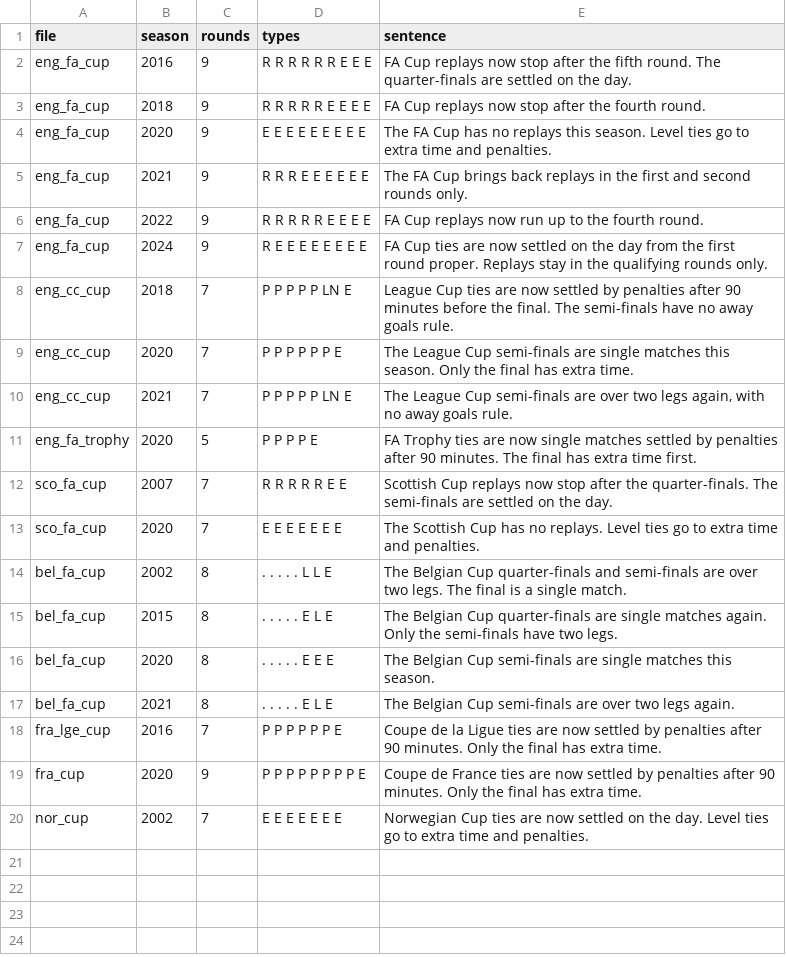
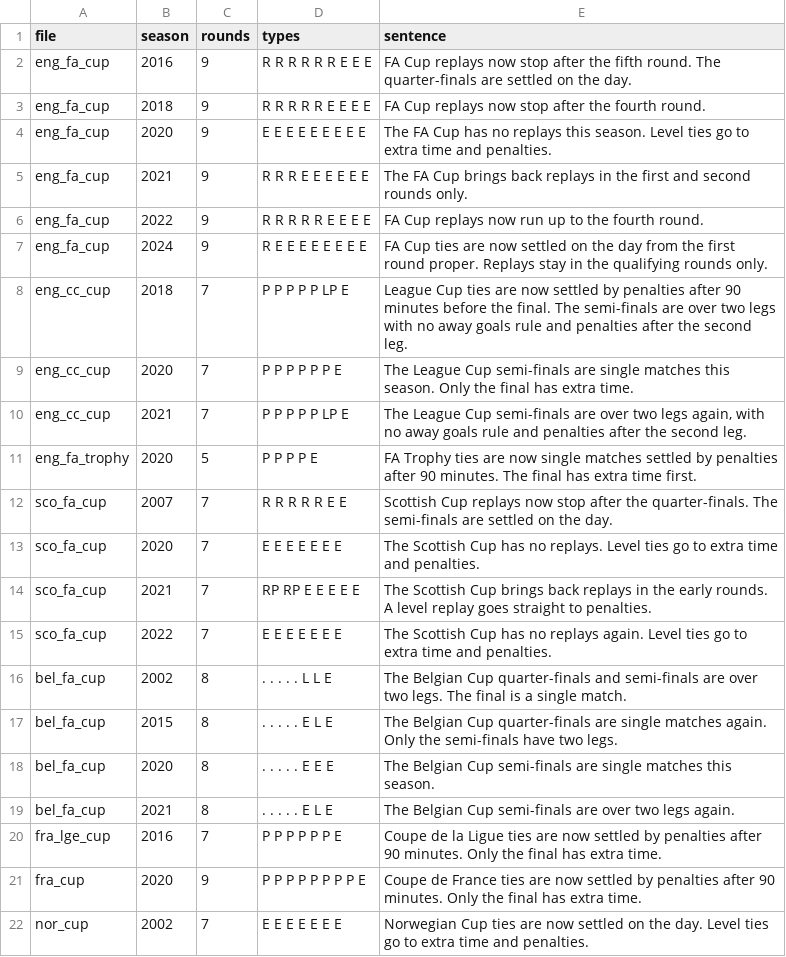
Before and after one commit to felipegavilanes-source/cm0102-bosman-edition, a TSV file: tools/seasons/cup_formats.tsv, drawn as a sheet.

```diff
--- a/tools/seasons/cup_formats.tsv
+++ b/tools/seasons/cup_formats.tsv
@@ -7,5 +7,5 @@ eng_fa_cup	2022	9	R R R R R E E E E	FA Cup replays now run up to the fourth roun
 eng_fa_cup	2024	9	R E E E E E E E E	FA Cup ties are now settled on the day from the first round proper. Replays stay in the qualifying rounds only.
-eng_cc_cup	2018	7	P P P P P LN E	League Cup ties are now settled by penalties after 90 minutes before the final. The semi-finals have no away goals rule.
+eng_cc_cup	2018	7	P P P P P LP E	League Cup ties are now settled by penalties after 90 minutes before the final. The semi-finals are over two legs with no away goals rule and penalties after the second leg.
 eng_cc_cup	2020	7	P P P P P P E	The League Cup semi-finals are single matches this season. Only the final has extra time.
-eng_cc_cup	2021	7	P P P P P LN E	The League Cup semi-finals are over two legs again, with no away goals rule.
+eng_cc_cup	2021	7	P P P P P LP E	The League Cup semi-finals are over two legs again, with no away goals rule and penalties after the second leg.
 eng_fa_trophy	2020	5	P P P P E	FA Trophy ties are now single matches settled by penalties after 90 minutes. The final has extra time first.
@@ -13,2 +13,4 @@ sco_fa_cup	2007	7	R R R R R E E	Scottish Cup replays now stop after the quarter-
 sco_fa_cup	2020	7	E E E E E E E	The Scottish Cup has no replays. Level ties go to extra time and penalties.
+sco_fa_cup	2021	7	RP RP E E E E E	The Scottish Cup brings back replays in the early rounds. A level replay goes straight to penalties.
+sco_fa_cup	2022	7	E E E E E E E	The Scottish Cup has no replays again. Level ties go to extra time and penalties.
 bel_fa_cup	2002	8	. . . . . L L E	The Belgian Cup quarter-finals and semi-finals are over two legs. The final is a single match.
```
Also changed, not shown: 8 other files.
